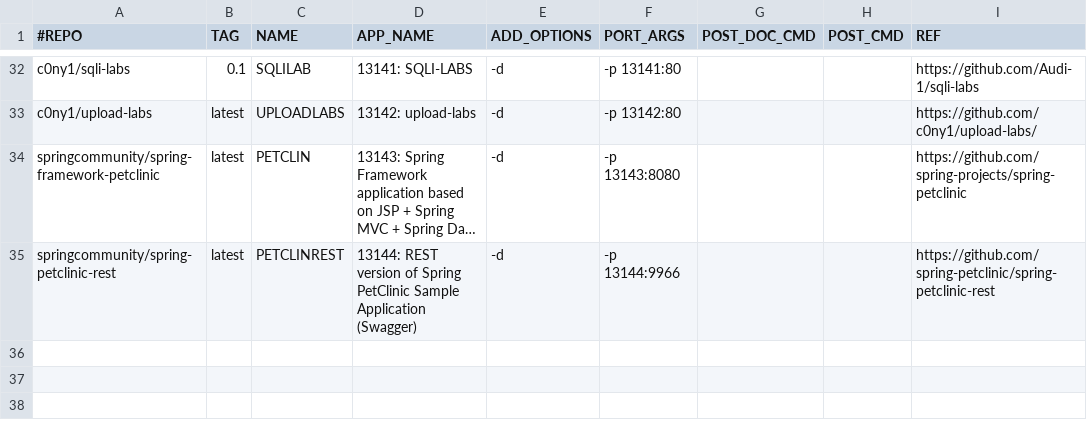
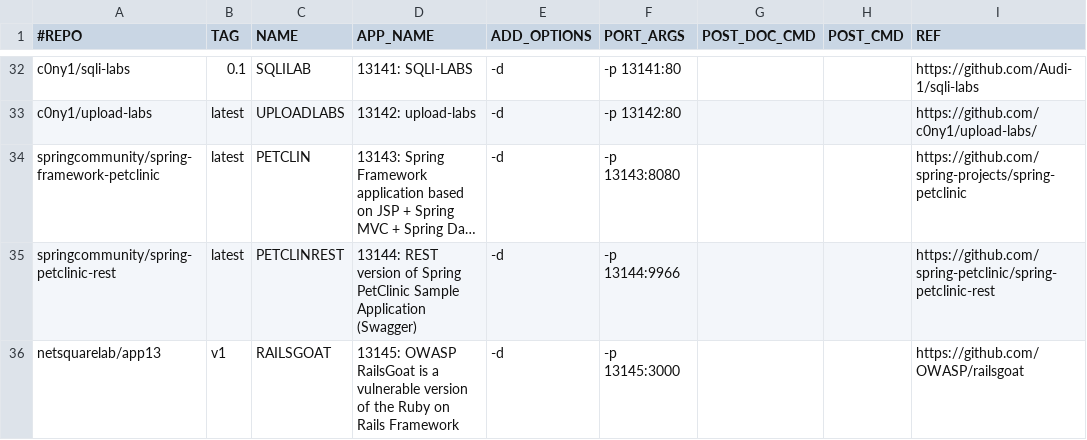
Before and after one commit to netsquare/OVLC, a CSV file: doclist.csv, drawn as a sheet; only a part is shown, gaps mark what is left out; long unchanged cells end in …; the diff names each change by its address in the sheet, - before the commit and + after, or states it on an @@ line.

Commit message:
Update doclist.csv
https://github.com/OWASP/railsgoat

```diff
--- a/doclist.csv
+++ b/doclist.csv
+row 36: netsquarelab/app13 | v1 | RAILSGOAT | 13145: OWASP RailsGoat is a vulnerable version of the Ruby on Rails Framework | -d | -p 13145:3000 |  |  | https://github.com/OWASP/railsgoat
```
